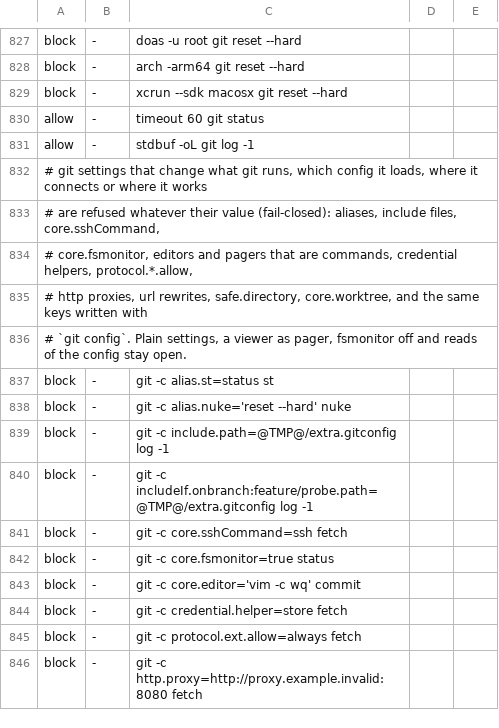
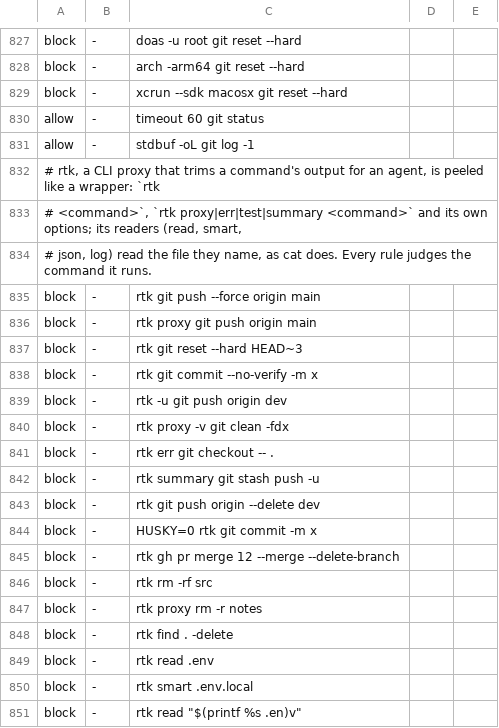
Before and after one commit to adhibuchori/fe-agent-config, a TSV file: scripts/check/hook-probes.tsv, drawn as a sheet; only a part is shown, gaps mark what is left out; the shorter side is filled out with more unchanged rows; the diff covers the shown part only.

```diff
--- a/scripts/check/hook-probes.tsv
+++ b/scripts/check/hook-probes.tsv
@@ -831 +831,21 @@ allow	-	timeout 60 git status
 allow	-	stdbuf -oL git log -1
+# rtk, a CLI proxy that trims a command's output for an agent, is peeled like a wrapper: `rtk
+# <command>`, `rtk proxy|err|test|summary <command>` and its own options; its readers (read, smart,
+# json, log) read the file they name, as cat does. Every rule judges the command it runs.
+block	-	rtk git push --force origin main
+block	-	rtk proxy git push origin main
+block	-	rtk git reset --hard HEAD~3
+block	-	rtk git commit --no-verify -m x
+block	-	rtk -u git push origin dev
+block	-	rtk proxy -v git clean -fdx
+block	-	rtk err git checkout -- .
+block	-	rtk summary git stash push -u
+block	-	rtk git push origin --delete dev
+block	-	HUSKY=0 rtk git commit -m x
+block	-	rtk gh pr merge 12 --merge --delete-branch
+block	-	rtk rm -rf src
+block	-	rtk proxy rm -r notes
+block	-	rtk find . -delete
+block	-	rtk read .env
+block	-	rtk smart .env.local
+block	-	rtk read "$(printf %s .en)v"
```
Also changed, not shown: 20 added rows elsewhere in this file, 3 other files.
